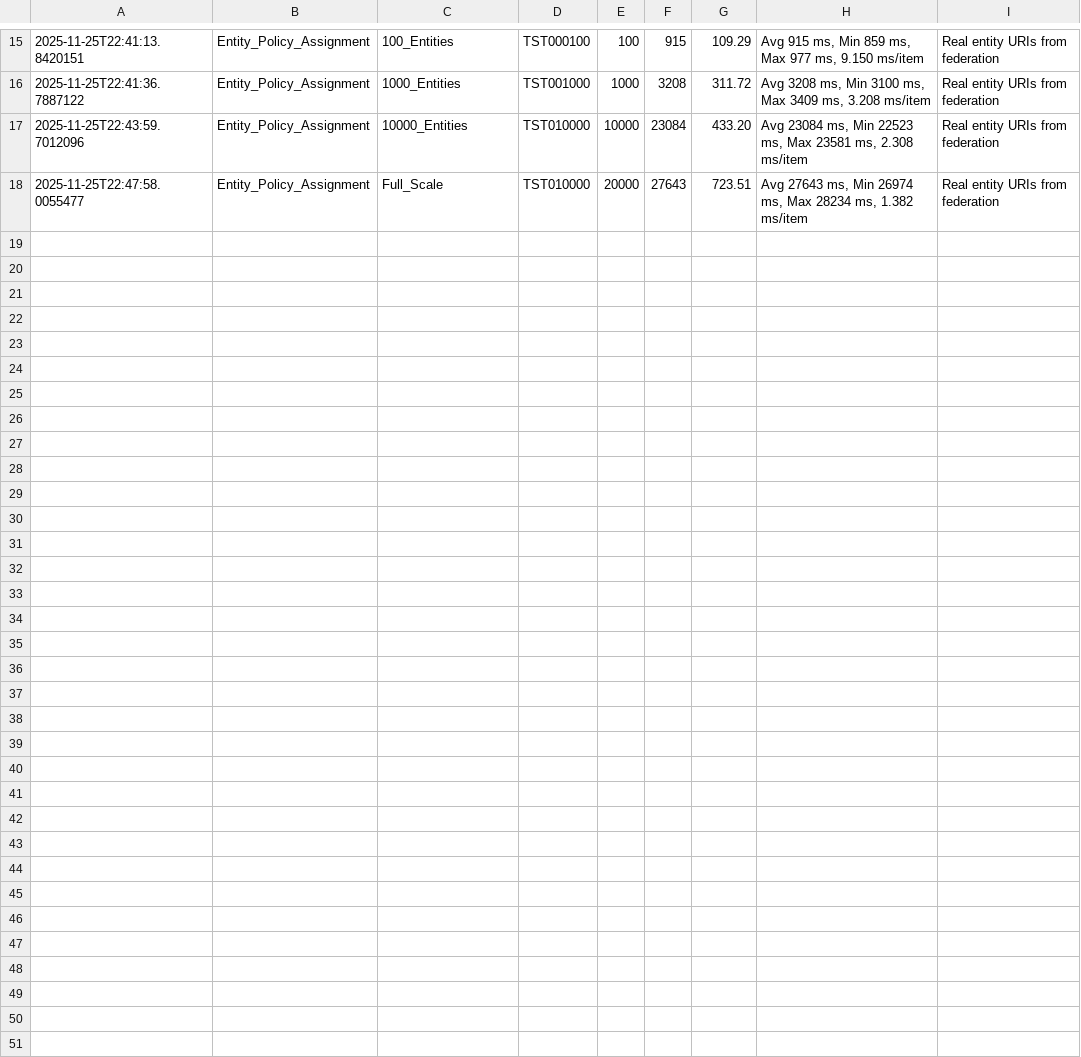
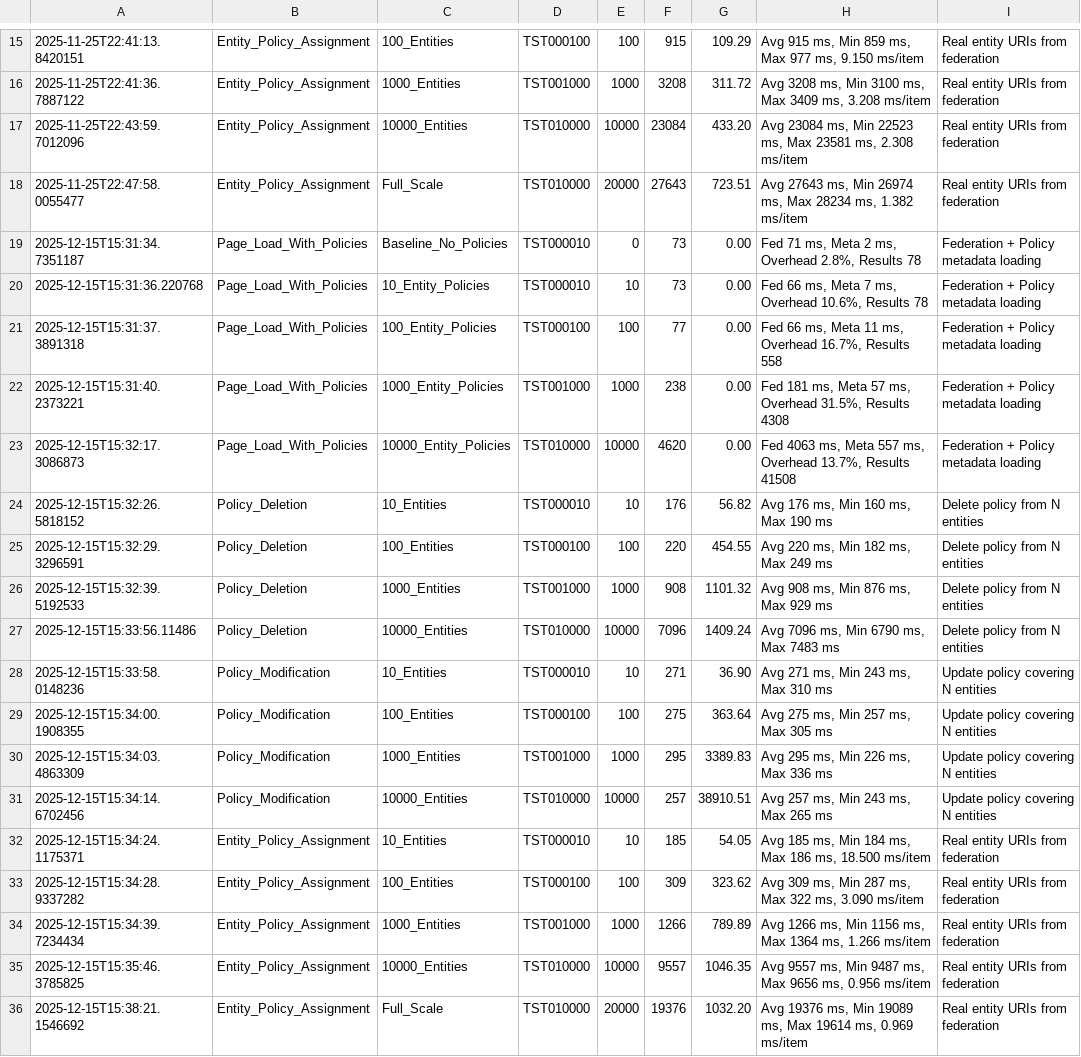
Before and after one commit to vbaraku/OntoSov, a CSV file: backend/back/test-results/policy-performance.csv, drawn as a sheet; only a part is shown, gaps mark what is left out; the diff names each change by its address in the sheet, - before the commit and + after, or states it on an @@ line.

Commit message:
did optimisation, ran another round of tests

```diff
--- a/backend/back/test-results/policy-performance.csv
+++ b/backend/back/test-results/policy-performance.csv
+row 19: 2025-12-15T15:31:34.7351187 | Page_Load_With_Policies | Baseline_No_Policies | TST000010 | 0 | 73 | 0.00 | Fed 71 ms, Meta 2 ms, Overhead 2.8%, Results 78 | Federation + Policy metadata loading
+row 20: 2025-12-15T15:31:36.220768 | Page_Load_With_Policies | 10_Entity_Policies | TST000010 | 10 | 73 | 0.00 | Fed 66 ms, Meta 7 ms, Overhead 10.6%, Results 78 | Federation + Policy metadata loading
+row 21: 2025-12-15T15:31:37.3891318 | Page_Load_With_Policies | 100_Entity_Policies | TST000100 | 100 | 77 | 0.00 | Fed 66 ms, Meta 11 ms, Overhead 16.7%, Results 558 | Federation + Policy metadata loading
+row 22: 2025-12-15T15:31:40.2373221 | Page_Load_With_Policies | 1000_Entity_Policies | TST001000 | 1000 | 238 | 0.00 | Fed 181 ms, Meta 57 ms, Overhead 31.5%, Results 4308 | Federation + Policy metadata loading
+row 23: 2025-12-15T15:32:17.3086873 | Page_Load_With_Policies | 10000_Entity_Policies | TST010000 | 10000 | 4620 | 0.00 | Fed 4063 ms, Meta 557 ms, Overhead 13.7%, Results 41508 | Federation + Policy metadata loading
+row 24: 2025-12-15T15:32:26.5818152 | Policy_Deletion | 10_Entities | TST000010 | 10 | 176 | 56.82 | Avg 176 ms, Min 160 ms, Max 190 ms | Delete policy from N entities
+row 25: 2025-12-15T15:32:29.3296591 | Policy_Deletion | 100_Entities | TST000100 | 100 | 220 | 454.55 | Avg 220 ms, Min 182 ms, Max 249 ms | Delete policy from N entities
+row 26: 2025-12-15T15:32:39.5192533 | Policy_Deletion | 1000_Entities | TST001000 | 1000 | 908 | 1101.32 | Avg 908 ms, Min 876 ms, Max 929 ms | Delete policy from N entities
+row 27: 2025-12-15T15:33:56.11486 | Policy_Deletion | 10000_Entities | TST010000 | 10000 | 7096 | 1409.24 | Avg 7096 ms, Min 6790 ms, Max 7483 ms | Delete policy from N entities
+row 28: 2025-12-15T15:33:58.0148236 | Policy_Modification | 10_Entities | TST000010 | 10 | 271 | 36.90 | Avg 271 ms, Min 243 ms, Max 310 ms | Update policy covering N entities
+row 29: 2025-12-15T15:34:00.1908355 | Policy_Modification | 100_Entities | TST000100 | 100 | 275 | 363.64 | Avg 275 ms, Min 257 ms, Max 305 ms | Update policy covering N entities
+row 30: 2025-12-15T15:34:03.4863309 | Policy_Modification | 1000_Entities | TST001000 | 1000 | 295 | 3389.83 | Avg 295 ms, Min 226 ms, Max 336 ms | Update policy covering N entities
+row 31: 2025-12-15T15:34:14.6702456 | Policy_Modification | 10000_Entities | TST010000 | 10000 | 257 | 38910.51 | Avg 257 ms, Min 243 ms, Max 265 ms | Update policy covering N entities
+row 32: 2025-12-15T15:34:24.1175371 | Entity_Policy_Assignment | 10_Entities | TST000010 | 10 | 185 | 54.05 | Avg 185 ms, Min 184 ms, Max 186 ms, 18.500 ms/item | Real entity URIs from federation
+row 33: 2025-12-15T15:34:28.9337282 | Entity_Policy_Assignment | 100_Entities | TST000100 | 100 | 309 | 323.62 | Avg 309 ms, Min 287 ms, Max 322 ms, 3.090 ms/item | Real entity URIs from federation
+row 34: 2025-12-15T15:34:39.7234434 | Entity_Policy_Assignment | 1000_Entities | TST001000 | 1000 | 1266 | 789.89 | Avg 1266 ms, Min 1156 ms, Max 1364 ms, 1.266 ms/item | Real entity URIs from federation
+row 35: 2025-12-15T15:35:46.3785825 | Entity_Policy_Assignment | 10000_Entities | TST010000 | 10000 | 9557 | 1046.35 | Avg 9557 ms, Min 9487 ms, Max 9656 ms, 0.956 ms/item | Real entity URIs from federation
+row 36: 2025-12-15T15:38:21.1546692 | Entity_Policy_Assignment | Full_Scale | TST010000 | 20000 | 19376 | 1032.20 | Avg 19376 ms, Min 19089 ms, Max 19614 ms, 0.969 ms/item | Real entity URIs from federation
```
Also changed, not shown: backend/back/test-results/scalability-results.csv, 4 other files.
